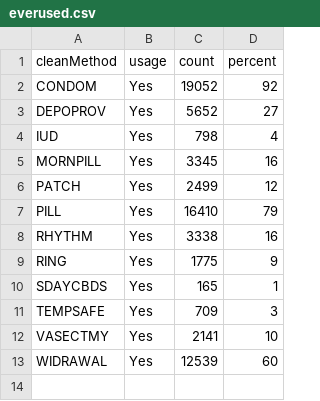
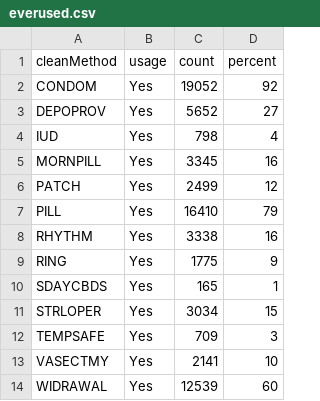
Before and after one commit to the-pudding/birth_control, a CSV file: src/assets/data/everused.csv, drawn as a sheet.

```diff
--- a/src/assets/data/everused.csv
+++ b/src/assets/data/everused.csv
@@ -10,2 +10,3 @@
 "SDAYCBDS","Yes",165,1
+"STRLOPER","Yes",3034,15
 "TEMPSAFE","Yes",709,3
```
Also changed, not shown: 6 other files.
